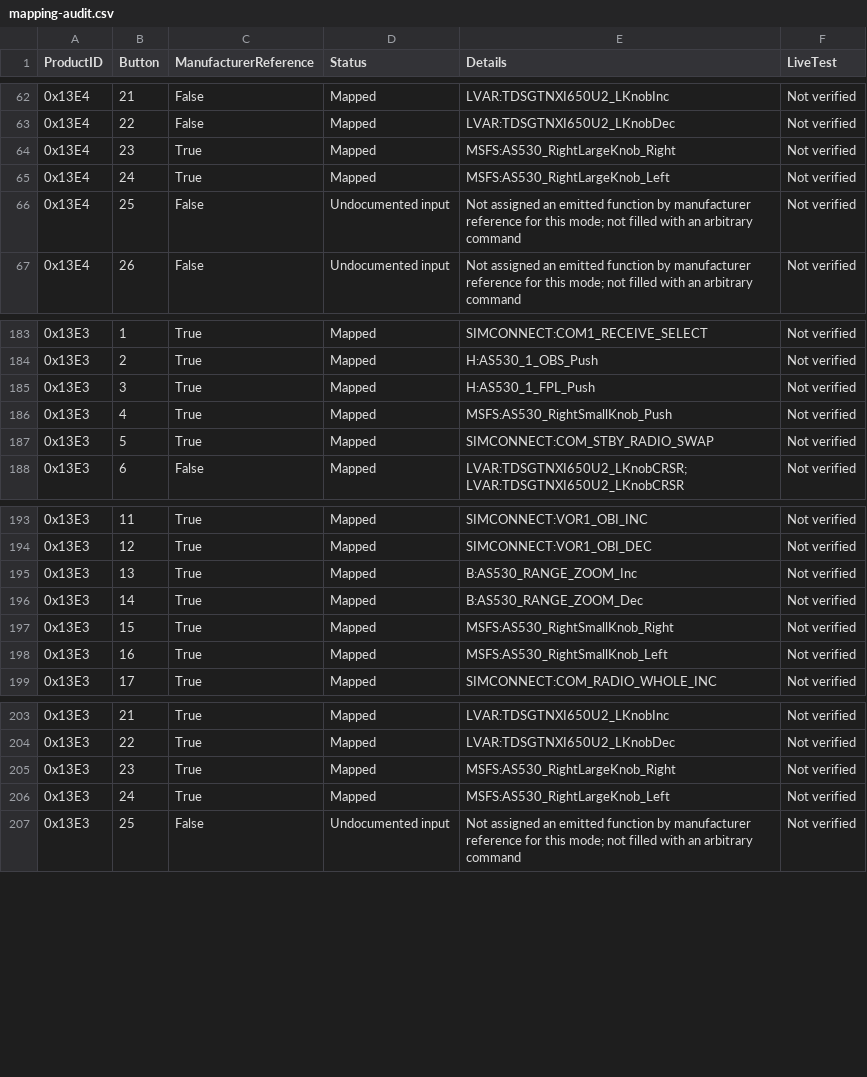
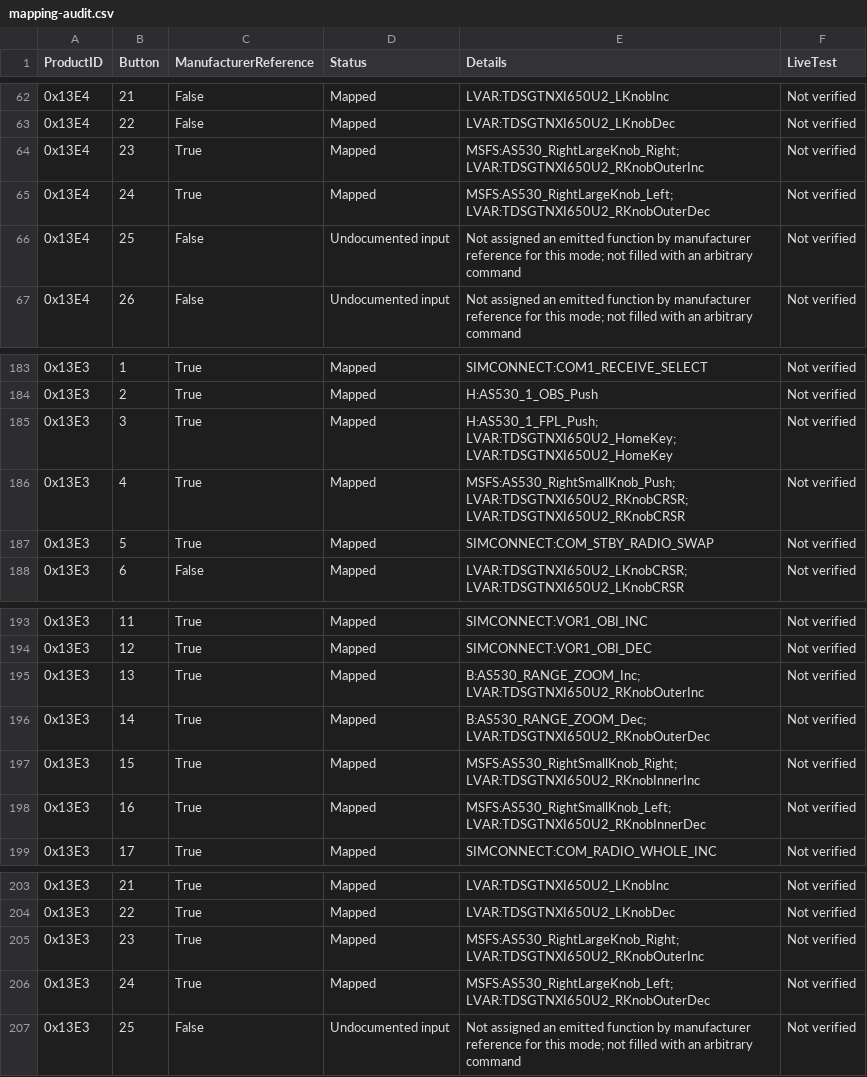
Before and after one commit to Kasper7777/KestrelAir, a CSV file: mapping-audit.csv, drawn as a sheet; only a part is shown, gaps mark what is left out; the diff covers the shown part only.

```diff
--- a/mapping-audit.csv
+++ b/mapping-audit.csv
@@ -63,4 +63,4 @@
 "0x13E4","22","False","Mapped","LVAR:TDSGTNXI650U2_LKnobDec","Not verified"
-"0x13E4","23","True","Mapped","MSFS:AS530_RightLargeKnob_Right","Not verified"
-"0x13E4","24","True","Mapped","MSFS:AS530_RightLargeKnob_Left","Not verified"
+"0x13E4","23","True","Mapped","MSFS:AS530_RightLargeKnob_Right; LVAR:TDSGTNXI650U2_RKnobOuterInc","Not verified"
+"0x13E4","24","True","Mapped","MSFS:AS530_RightLargeKnob_Left; LVAR:TDSGTNXI650U2_RKnobOuterDec","Not verified"
 "0x13E4","25","False","Undocumented input","Not assigned an emitted function by manufacturer reference for this mode; not filled with an arbitrary command","Not verified"
@@ -184,4 +184,4 @@
 "0x13E3","2","True","Mapped","H:AS530_1_OBS_Push","Not verified"
-"0x13E3","3","True","Mapped","H:AS530_1_FPL_Push","Not verified"
-"0x13E3","4","True","Mapped","MSFS:AS530_RightSmallKnob_Push","Not verified"
+"0x13E3","3","True","Mapped","H:AS530_1_FPL_Push; LVAR:TDSGTNXI650U2_HomeKey; LVAR:TDSGTNXI650U2_HomeKey","Not verified"
+"0x13E3","4","True","Mapped","MSFS:AS530_RightSmallKnob_Push; LVAR:TDSGTNXI650U2_RKnobCRSR; LVAR:TDSGTNXI650U2_RKnobCRSR","Not verified"
 "0x13E3","5","True","Mapped","SIMCONNECT:COM_STBY_RADIO_SWAP","Not verified"
@@ -194,6 +194,6 @@
 "0x13E3","12","True","Mapped","SIMCONNECT:VOR1_OBI_DEC","Not verified"
-"0x13E3","13","True","Mapped","B:AS530_RANGE_ZOOM_Inc","Not verified"
-"0x13E3","14","True","Mapped","B:AS530_RANGE_ZOOM_Dec","Not verified"
-"0x13E3","15","True","Mapped","MSFS:AS530_RightSmallKnob_Right","Not verified"
-"0x13E3","16","True","Mapped","MSFS:AS530_RightSmallKnob_Left","Not verified"
+"0x13E3","13","True","Mapped","B:AS530_RANGE_ZOOM_Inc; LVAR:TDSGTNXI650U2_RKnobOuterInc","Not verified"
+"0x13E3","14","True","Mapped","B:AS530_RANGE_ZOOM_Dec; LVAR:TDSGTNXI650U2_RKnobOuterDec","Not verified"
+"0x13E3","15","True","Mapped","MSFS:AS530_RightSmallKnob_Right; LVAR:TDSGTNXI650U2_RKnobInnerInc","Not verified"
+"0x13E3","16","True","Mapped","MSFS:AS530_RightSmallKnob_Left; LVAR:TDSGTNXI650U2_RKnobInnerDec","Not verified"
 "0x13E3","17","True","Mapped","SIMCONNECT:COM_RADIO_WHOLE_INC","Not verified"
@@ -204,4 +204,4 @@
 "0x13E3","22","True","Mapped","LVAR:TDSGTNXI650U2_LKnobDec","Not verified"
-"0x13E3","23","True","Mapped","MSFS:AS530_RightLargeKnob_Right","Not verified"
-"0x13E3","24","True","Mapped","MSFS:AS530_RightLargeKnob_Left","Not verified"
+"0x13E3","23","True","Mapped","MSFS:AS530_RightLargeKnob_Right; LVAR:TDSGTNXI650U2_RKnobOuterInc","Not verified"
+"0x13E3","24","True","Mapped","MSFS:AS530_RightLargeKnob_Left; LVAR:TDSGTNXI650U2_RKnobOuterDec","Not verified"
 "0x13E3","25","False","Undocumented input","Not assigned an emitted function by manufacturer reference for this mode; not filled with an arbitrary command","Not verified"
```
Also changed, not shown: 34 edited cells elsewhere in this file, 13 other files.
